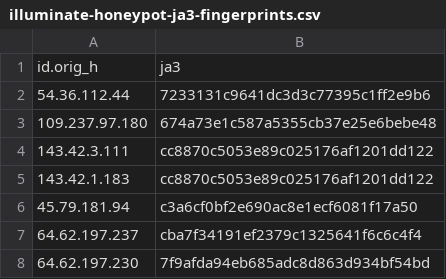
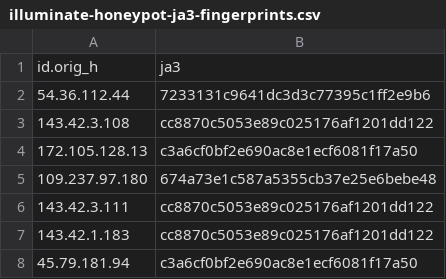
Before and after one commit to LeargasSecurity/ja3-fingerprint-repository, a CSV file: illuminate-honeypot-ja3-fingerprints.csv, drawn as a sheet; only a part is shown; the shorter side is filled out with more unchanged rows.

```diff
--- a/illuminate-honeypot-ja3-fingerprints.csv
+++ b/illuminate-honeypot-ja3-fingerprints.csv
@@ -2,2 +2,4 @@ id.orig_h,ja3
 54.36.112.44,7233131c9641dc3d3c77395c1ff2e9b6
+143.42.3.108,cc8870c5053e89c025176af1201dd122
+172.105.128.13,c3a6cf0bf2e690ac8e1ecf6081f17a50
 109.237.97.180,674a73e1c587a5355cb37e25e6bebe48
```
Also changed, not shown: 1 other file.
